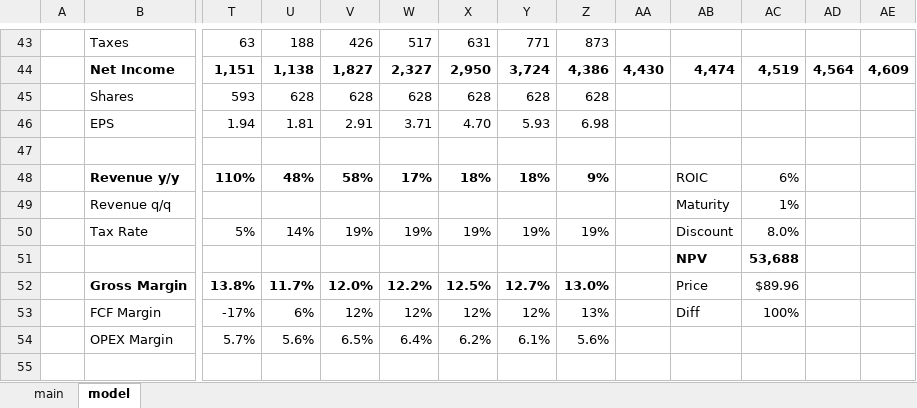
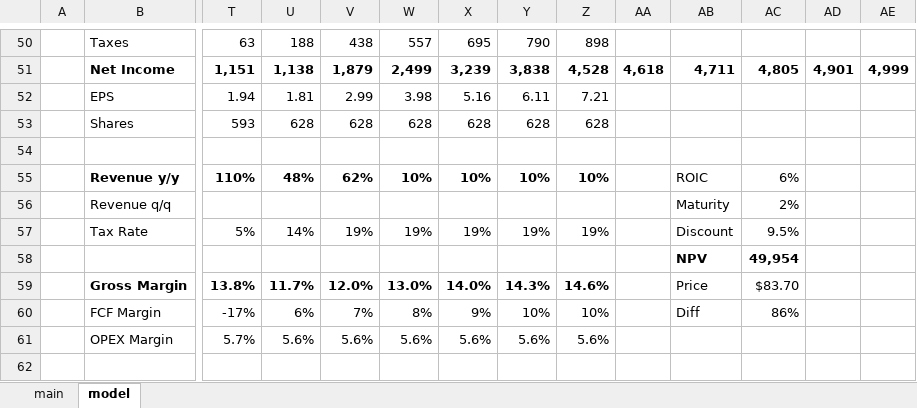
Before and after one commit to LiamRender/SMCI-Analysis, an Excel workbook: SMCI.xlsx, sheet model, drawn as a sheet; only a part is shown, gaps mark what is left out; values as stored, in another font and other column widths than the file's, no borders; charts and pictures not drawn; removed rows and columns are numbered as before the commit, all else as after; rows hold the shown columns only; the diff covers the shown part only; the diff names each change by its address in the sheet, - before the commit and + after, or states it on an @@ line.

```diff
--- a/SMCI.xlsx (sheet model)
+++ b/SMCI.xlsx (sheet model)
-V50: 426
+V50: 438
-W50: 517
+W50: 557
-X50: 631
+X50: 695
-Y50: 771
+Y50: 790
-Z50: 873
+Z50: 898
-row 44:  | Net Income | 1,151 | 1,138 | 1,827 | 2,327 | 2,950 | 3,724 | 4,386 | 4,430 | 4,474 | 4,519 | 4,564 | 4,609
+row 51:  | Net Income | 1,151 | 1,138 | 1,879 | 2,499 | 3,239 | 3,838 | 4,528 | 4,618 | 4,711 | 4,805 | 4,901 | 4,999
+row 52:  | EPS | 1.94 | 1.81 | 2.99 | 3.98 | 5.16 | 6.11 | 7.21
-row 46:  | EPS | 1.94 | 1.81 | 2.91 | 3.71 | 4.70 | 5.93 | 6.98
-V55: 58%
+V55: 62%
-W55: 17%
+W55: 10%
-X55: 18%
+X55: 10%
-Y55: 18%
+Y55: 10%
-Z55: 9%
+Z55: 10%
-AC56: 1%
+AC56: 2%
-AC57: 8.0%
+AC57: 9.5%
-AC58: 53,688
+AC58: 49,954
-W59: 12.2%
+W59: 13.0%
-X59: 12.5%
+X59: 14.0%
-Y59: 12.7%
+Y59: 14.3%
-Z59: 13.0%
+Z59: 14.6%
-AC59: $89.96
+AC59: $83.70
-V60: 12%
+V60: 7%
-W60: 12%
+W60: 8%
-X60: 12%
+X60: 9%
-Y60: 12%
+Y60: 10%
-Z60: 13%
+Z60: 10%
-AC60: 100%
+AC60: 86%
-V61: 6.5%
+V61: 5.6%
-W61: 6.4%
+W61: 5.6%
-X61: 6.2%
+X61: 5.6%
-Y61: 6.1%
+Y61: 5.6%
```
Also changed, not shown: 12 added rows, 9 removed rows, 149 edited cells and cell formats elsewhere in this sheet, sheet main, formulas that keep their value, charts or pictures.
